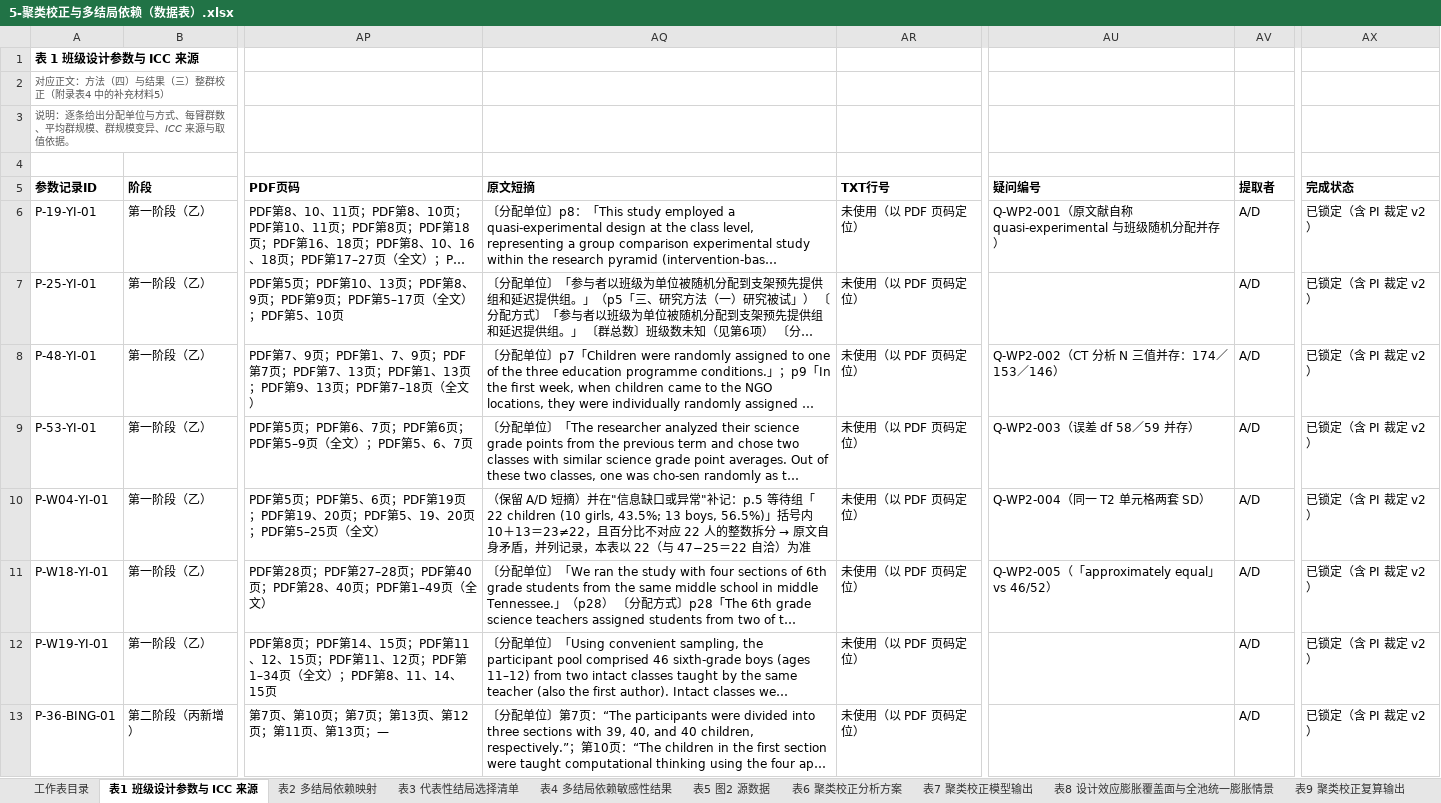
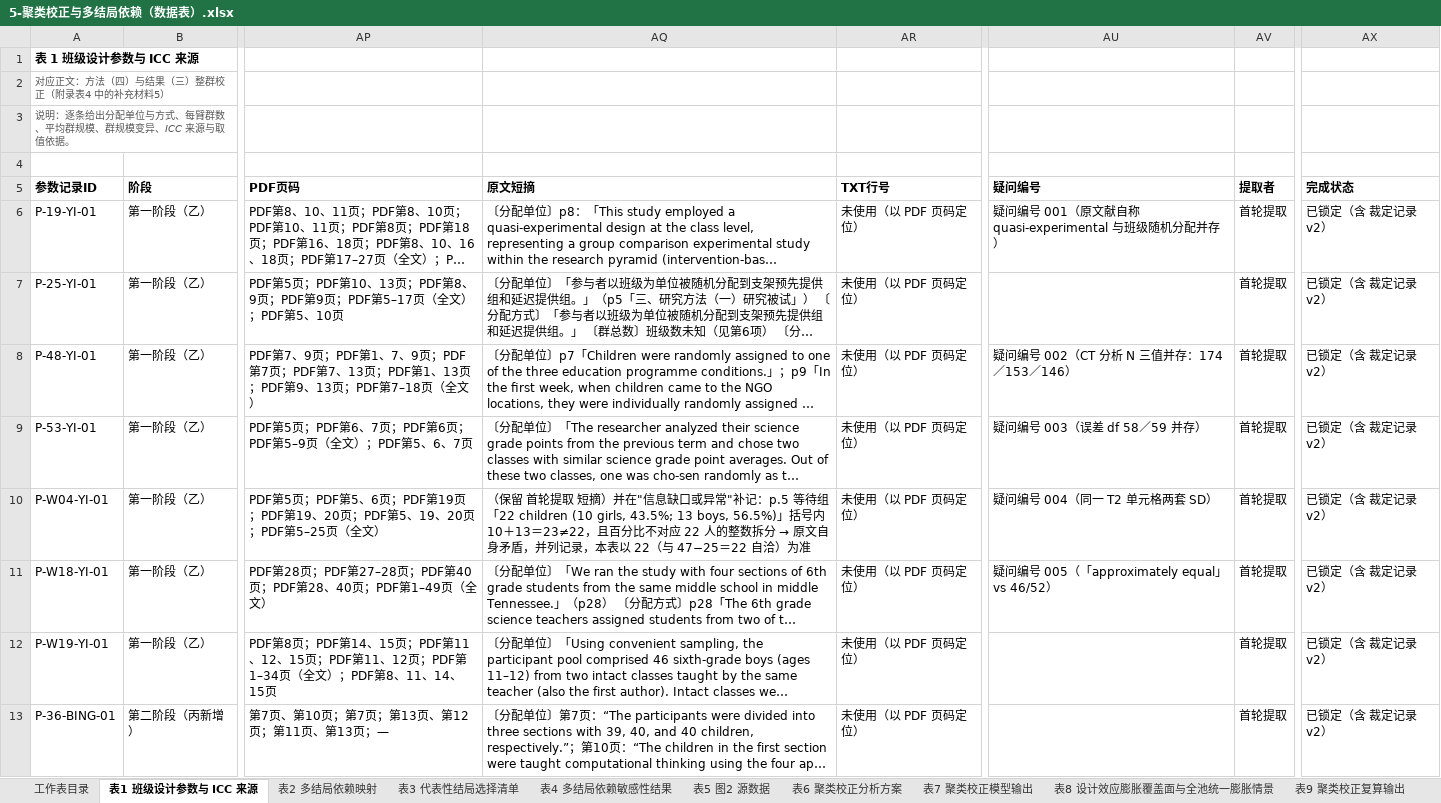
Before and after one commit to dengdan1981/CT_edu, an Excel workbook: 5-聚类校正与多结局依赖（数据表）.xlsx, sheet 表1 班级设计参数与 ICC 来源, drawn as a sheet; only a part is shown, gaps mark what is left out; long unchanged cells end in …; values as stored, in another font and other column widths than the file's, no borders; the diff covers the shown part only; the diff names each change by its address in the sheet, - before the commit and + after, or states it on an @@ line.

```diff
--- a/5-聚类校正与多结局依赖（数据表）.xlsx (sheet 表1 班级设计参数与 ICC 来源)
+++ b/5-聚类校正与多结局依赖（数据表）.xlsx (sheet 表1 班级设计参数与 ICC 来源)
-AU6 (疑问编号): Q-WP2-001（原文献自称 quasi-experimental 与班级随机分配并存）
+AU6 (疑问编号): 疑问编号 001（原文献自称 quasi-experimental 与班级随机分配并存）
-AV6:AV13 (提取者): A/D
+AV6:AV13 (提取者): 首轮提取
-AX6:AX13 (完成状态): 已锁定（含 PI 裁定 v2）
+AX6:AX13 (完成状态): 已锁定（含 裁定记录 v2）
-AU8 (疑问编号): Q-WP2-002（CT 分析 N 三值并存：174／153／146）
+AU8 (疑问编号): 疑问编号 002（CT 分析 N 三值并存：174／153／146）
-AU9 (疑问编号): Q-WP2-003（误差 df 58／59 并存）
+AU9 (疑问编号): 疑问编号 003（误差 df 58／59 并存）
-AQ10 (原文短摘): （保留 A/D 短摘）并…
+AQ10 (原文短摘): （保留 首轮提取 短摘）并…
-AU10 (疑问编号): Q-WP2-004（同一 T2 单元格两套 SD）
+AU10 (疑问编号): 疑问编号 004（同一 T2 单元格两套 SD）
-AU11 (疑问编号): Q-WP2-005（「approximately equal」vs 46/52）
+AU11 (疑问编号): 疑问编号 005（「approximately equal」vs 46/52）
```
Also changed, not shown: 21 edited cells elsewhere in this sheet, sheet 表22 分析脚本, sheet 表8 设计效应膨胀覆盖面与全池统一膨胀情景, sheet 表3 代表性结局选择清单, 1-任务资格判据手册与边界敏感性（数据表）.xlsx, 2-既有综述逐行对照（数据表）.xlsx, 2 other files.
